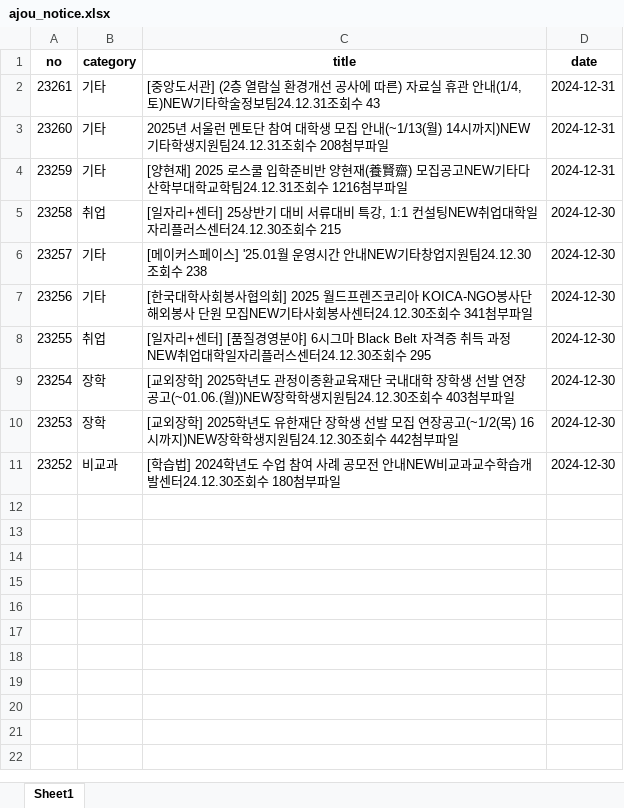
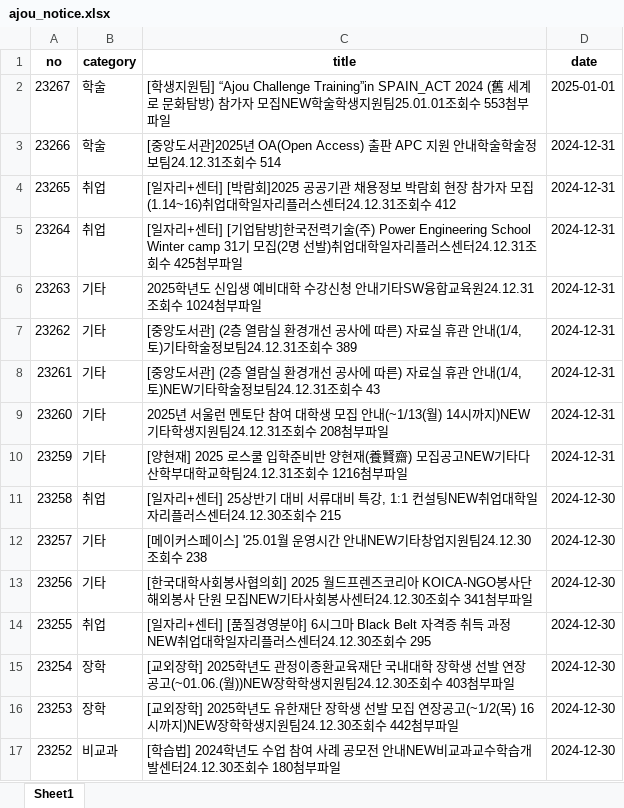
Before and after one commit to HectorSin/webpage_croller, an Excel workbook: ajou_notice.xlsx, sheet Sheet1, drawn as a sheet; values as stored, in another font and other column widths than the file's, no borders; the diff names each change by its address in the sheet, - before the commit and + after, or states it on an @@ line.

```diff
--- a/ajou_notice.xlsx (sheet Sheet1)
+++ b/ajou_notice.xlsx (sheet Sheet1)
+row 2: 23267 | 학술 | [학생지원팀] “Ajou Challenge Training”in SPAIN_ACT 2024 (舊 세계로 문화탐방) 참가자 모집NEW학술학생지원팀25.01.01조회수 553첨부파일 | 2025-01-01
+row 3: 23266 | 학술 | [중앙도서관]2025년 OA(Open Access) 출판 APC 지원 안내학술학술정보팀24.12.31조회수 514 | 2024-12-31
+row 4: 23265 | 취업 | [일자리+센터] [박람회]2025 공공기관 채용정보 박람회 현장 참가자 모집(1.14~16)취업대학일자리플러스센터24.12.31조회수 412 | 2024-12-31
+row 5: 23264 | 취업 | [일자리+센터] [기업탐방]한국전력기술(주) Power Engineering School Winter camp 31기 모집(2명 선발)취업대학일자리플러스센터24.12.31조회수 425첨부파일 | 2024-12-31
+row 6: 23263 | 기타 | 2025학년도 신입생 예비대학 수강신청 안내기타SW융합교육원24.12.31조회수 1024첨부파일 | 2024-12-31
+row 7: 23262 | 기타 | [중앙도서관] (2층 열람실 환경개선 공사에 따른) 자료실 휴관 안내(1/4, 토)기타학술정보팀24.12.31조회수 389 | 2024-12-31
```
Also changed, not shown: 1 other file.
